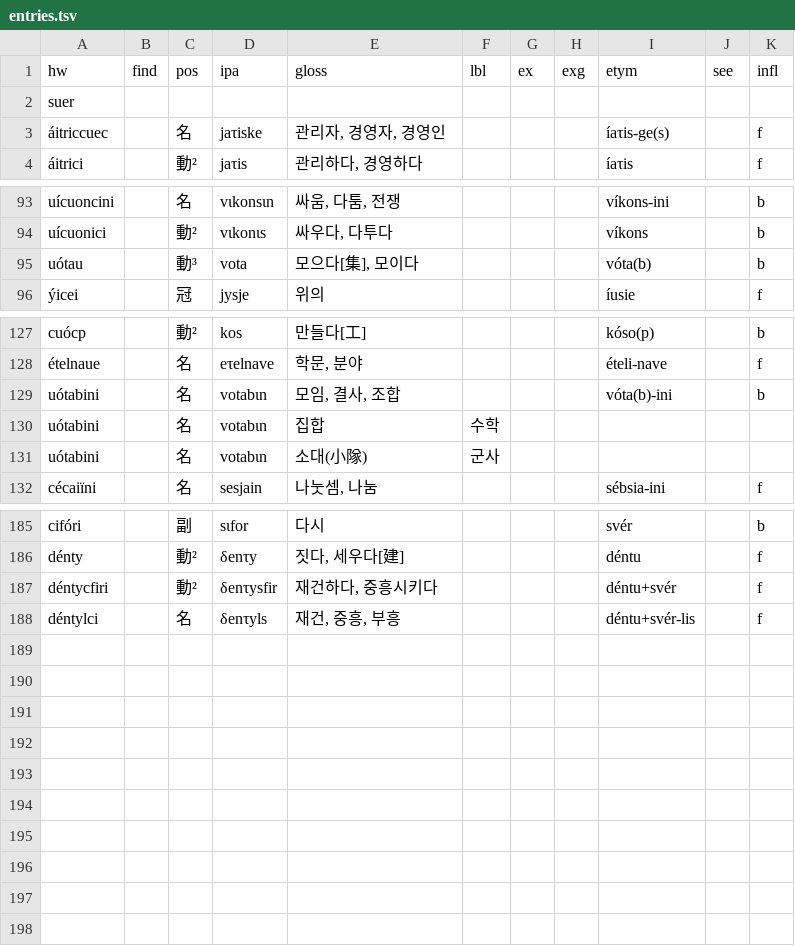
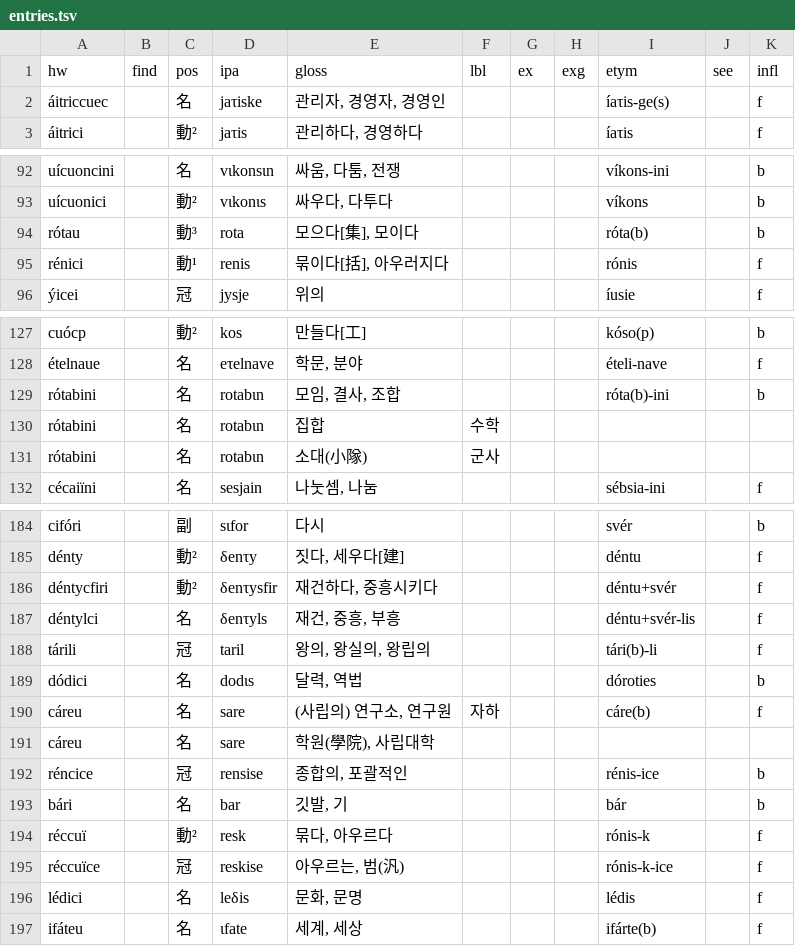
Before and after one commit to halvfjerde/dictionary, a TSV file: data/tracaic/entries.tsv, drawn as a sheet; only a part is shown, gaps mark what is left out; the diff covers the shown part only.

Commit message:
update tracaic dict

```diff
--- a/data/tracaic/entries.tsv
+++ b/data/tracaic/entries.tsv
@@ -1,3 +1,2 @@
 hw	find	pos	ipa	gloss	lbl	ex	exg	etym	see	infl
-suer										
 áitriccuec		名	jaτiske	관리자, 경영자, 경영인				íaτis-ge(s)		f
@@ -94,3 +93,4 @@ uícuoncini		名	vιkonsιn	싸움, 다툼, 전쟁				víkons-ini		b
 uícuonici		動²	vιkonιs	싸우다, 다투다				víkons		b
-uótau		動³	vota	모으다[集], 모이다				vóta(b)		b
+rótau		動³	rota	모으다[集], 모이다				róta(b)		b
+rénici		動¹	renis	묶이다[括], 아우러지다				rónis		f
 ýicei		冠	jysje	위의				íusie		f
@@ -128,5 +128,5 @@ cuócp		動²	kos	만들다[工]				kóso(p)		b
 ételnaue		名	eτelnave	학문, 분야				ételi-nave		f
-uótabini		名	votabιn	모임, 결사, 조합				vóta(b)-ini		b
-uótabini		名	votabιn	집합	수학					
-uótabini		名	votabιn	소대(小隊)	군사					
+rótabini		名	rotabιn	모임, 결사, 조합				róta(b)-ini		b
+rótabini		名	rotabιn	집합	수학					
+rótabini		名	rotabιn	소대(小隊)	군사					
 cécaiïni		名	sesjain	나눗셈, 나눔				sébsia-ini		f
@@ -188 +187,11 @@ déntycfiri		動²	δenτysfir	재건하다, 중흥시키다				déntu+svér		f
 déntylci		名	δenτyls	재건, 중흥, 부흥				déntu+svér-lis		f
+tárili		冠	taril	왕의, 왕실의, 왕립의				tári(b)-li		f
+dódici		名	dodιs	달력, 역법				dóroties		b
+cáreu		名	sare	(사립의) 연구소, 연구원	자하			cáre(b)		f
+cáreu		名	sare	학원(學院), 사립대학						
+réncice		冠	rensise	종합의, 포괄적인				rénis-ice		b
+bári		名	bar	깃발, 기				bár		b
+réccuï		動²	resk	묶다, 아우르다				rónis-k		f
+réccuïce		冠	reskise	아우르는, 범(汎)				rónis-k-ice		f
+lédici		名	leδis	문화, 문명				lédis		f
+ifáteu		名	ιfate	세계, 세상				ifárte(b)		f
```
Also changed, not shown: 1 added row, 2 removed rows, 1 moved row and 7 edited cells elsewhere in this file.
